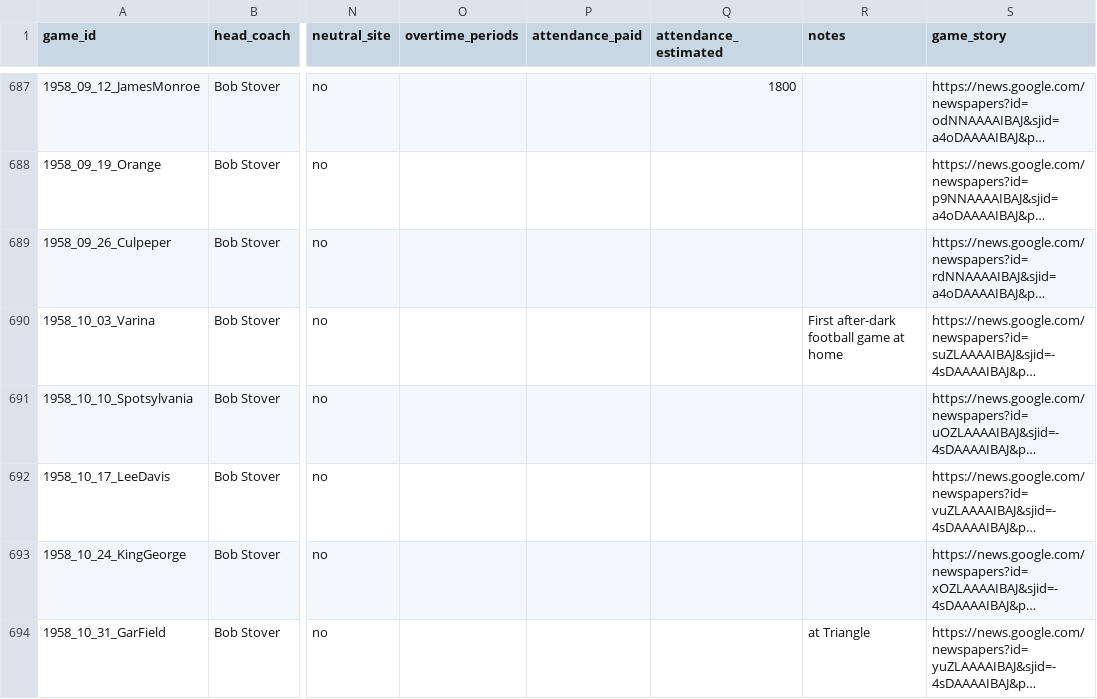
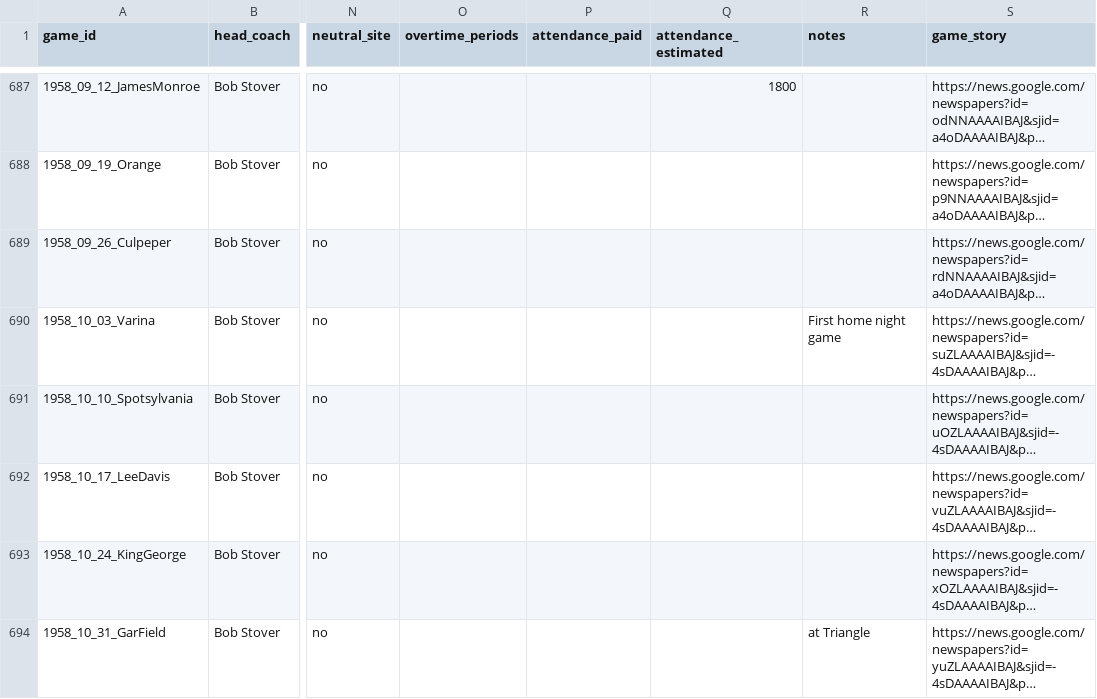
Before and after one commit to Hecoxanator/stafford-indians-football, a CSV file: Master_GameInfo.csv, drawn as a sheet; only a part is shown, gaps mark what is left out; long unchanged cells end in …; the diff covers the shown part only; the diff names each change by its address in the sheet, - before the commit and + after, or states it on an @@ line.

Commit message:
Add files via upload

```diff
--- a/Master_GameInfo.csv
+++ b/Master_GameInfo.csv
-R690 (notes): First after-dark football game at home
+R690 (notes): First home night game
```
Also changed, not shown: 4 edited cells elsewhere in this file.
